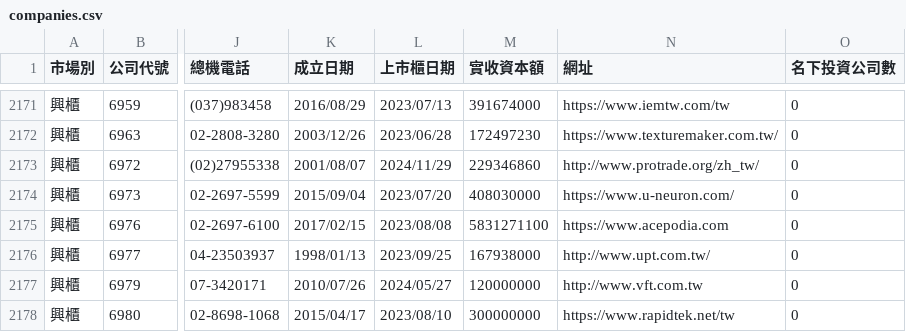
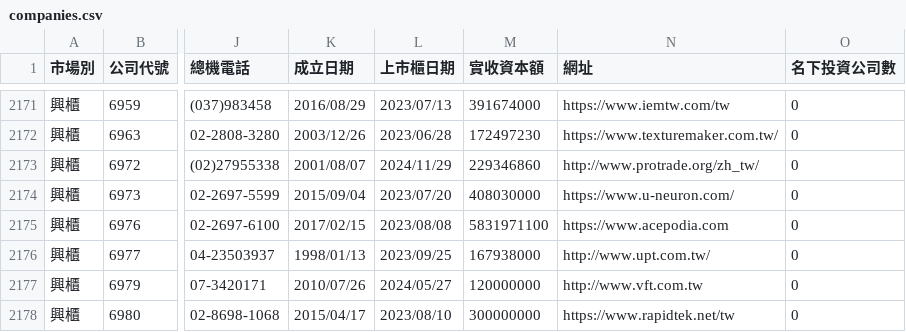
Before and after one commit to Andy-Zhang-22/chailease-work, a CSV file: leads/listed/companies.csv, drawn as a sheet; only a part is shown, gaps mark what is left out; the diff covers the shown part only; the diff names each change by its address in the sheet, - before the commit and + after, or states it on an @@ line.

```diff
--- a/leads/listed/companies.csv
+++ b/leads/listed/companies.csv
-M2175 (實收資本額): 5831271100
+M2175 (實收資本額): 5831971100
```
Also changed, not shown: 5 edited cells elsewhere in this file, 5 other files.
